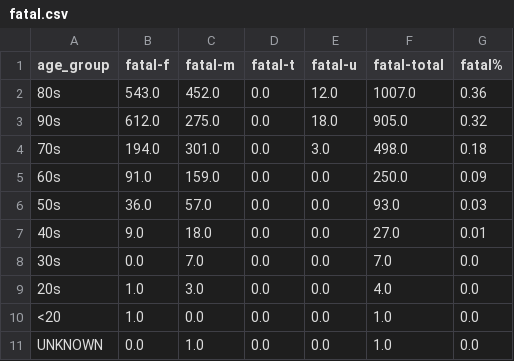
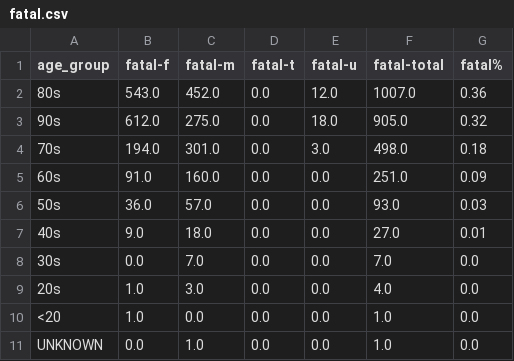
Before and after one commit to tamccullough/covon, a CSV file: datasets/2020/fatal.csv, drawn as a sheet.

Commit message:
updating datasets and images

```diff
--- a/datasets/2020/fatal.csv
+++ b/datasets/2020/fatal.csv
@@ -4,3 +4,3 @@ age_group,fatal-f,fatal-m,fatal-t,fatal-u,fatal-total,fatal%
 70s,194.0,301.0,0.0,3.0,498.0,0.18
-60s,91.0,159.0,0.0,0.0,250.0,0.09
+60s,91.0,160.0,0.0,0.0,251.0,0.09
 50s,36.0,57.0,0.0,0.0,93.0,0.03
```
Also changed, not shown: datasets/2020/on_cases.csv, 53 other files.
